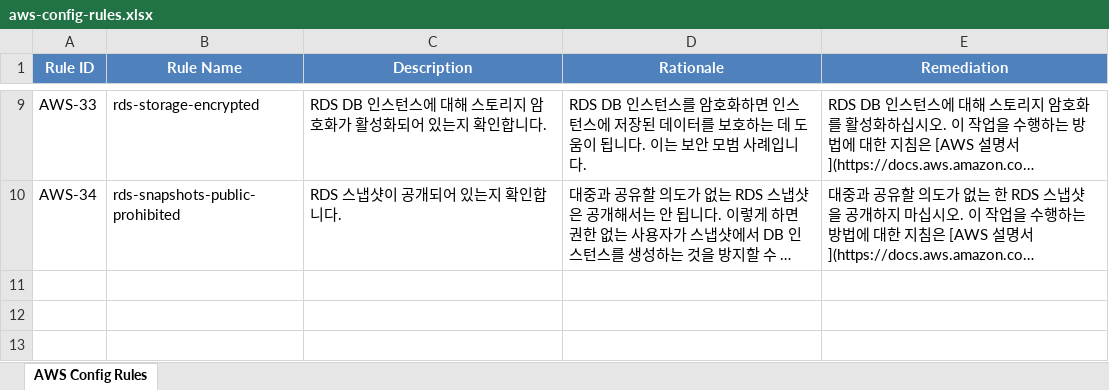
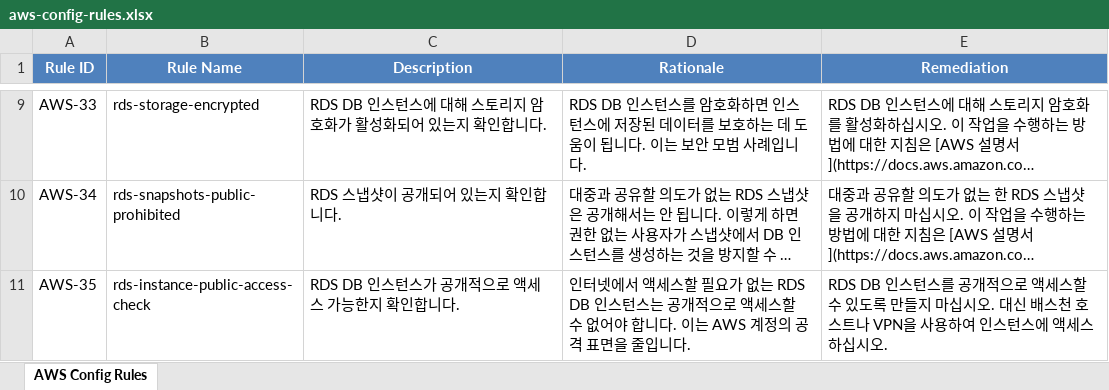
Before and after one commit to 1shar/a2a-aws-governance, an Excel workbook: a2a_governance/output/aws-config-rules.xlsx, sheet AWS Config Rules, drawn as a sheet; only a part is shown, gaps mark what is left out; long unchanged cells end in …; values as stored, in another font and other column widths than the file's, no borders; the diff names each change by its address in the sheet, - before the commit and + after, or states it on an @@ line.

```diff
--- a/a2a_governance/output/aws-config-rules.xlsx (sheet AWS Config Rules)
+++ b/a2a_governance/output/aws-config-rules.xlsx (sheet AWS Config Rules)
+row 11: AWS-35 | rds-instance-public-access-check | RDS DB 인스턴스가 공개적으로 액세스 가능한지 확인합니다. | 인터넷에서 액세스할 필요가 없는 RDS DB 인스턴스는 공개적으로 액세스할 수 없어야 합니다. 이는 AWS 계정의 공격 표면을 줄입니다. | RDS DB 인스턴스를 공개적으로 액세스할 수 있도록 만들지 마십시오. 대신 배스천 호스트나 VPN을 사용하여 인스턴스에 액세스하십시오.
```
Also changed, not shown: 2 other files.
